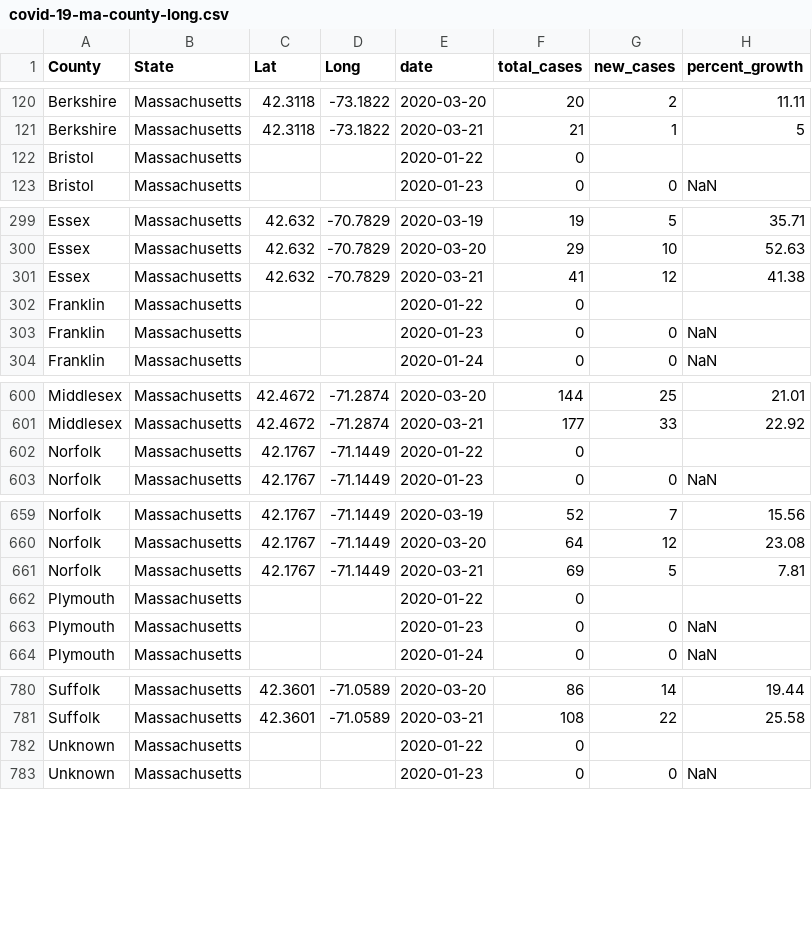
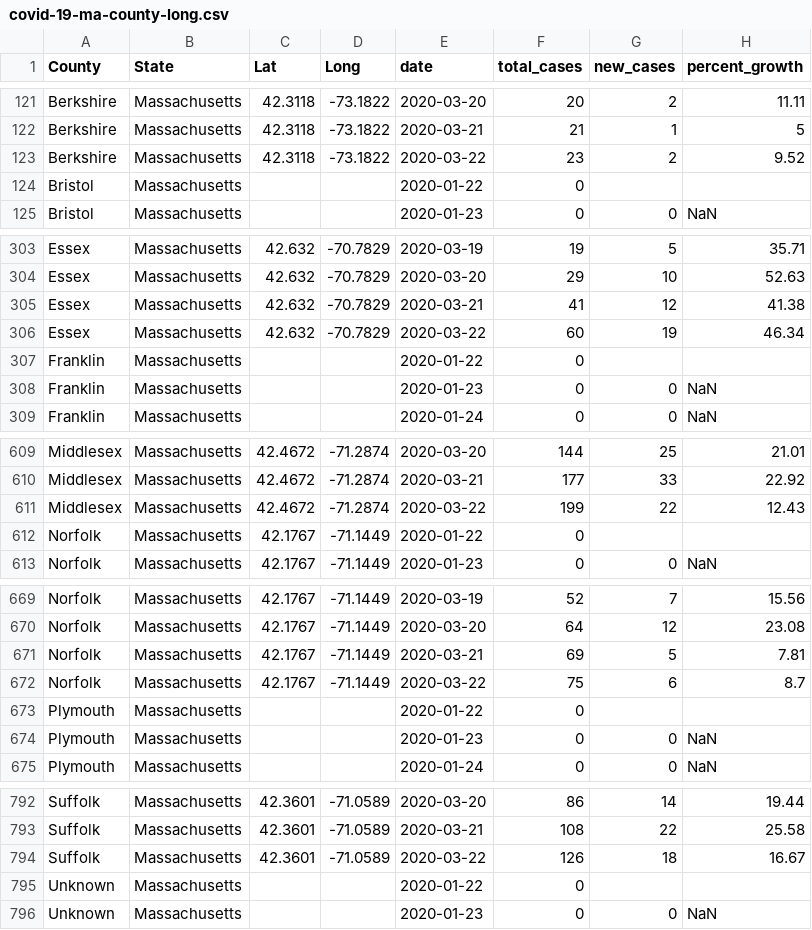
Before and after one commit to rgknight/COVID-19-MA-County, a CSV file: data/covid-19-ma-county-long.csv, drawn as a sheet; only a part is shown, gaps mark what is left out; the diff covers the shown part only; the diff names each change by its address in the sheet, - before the commit and + after, or states it on an @@ line.

```diff
--- a/data/covid-19-ma-county-long.csv
+++ b/data/covid-19-ma-county-long.csv
+row 123: Berkshire | Massachusetts | 42.3118 | -73.1822 | 2020-03-22 | 23 | 2 | 9.52
+row 306: Essex | Massachusetts | 42.632 | -70.7829 | 2020-03-22 | 60 | 19 | 46.34
+row 611: Middlesex | Massachusetts | 42.4672 | -71.2874 | 2020-03-22 | 199 | 22 | 12.43
+row 672: Norfolk | Massachusetts | 42.1767 | -71.1449 | 2020-03-22 | 75 | 6 | 8.7
+row 794: Suffolk | Massachusetts | 42.3601 | -71.0589 | 2020-03-22 | 126 | 18 | 16.67
```
Also changed, not shown: 10 added rows elsewhere in this file, data/covid-19-ma-county-wide.csv, data/statewide_data.csv, 2 other files.
